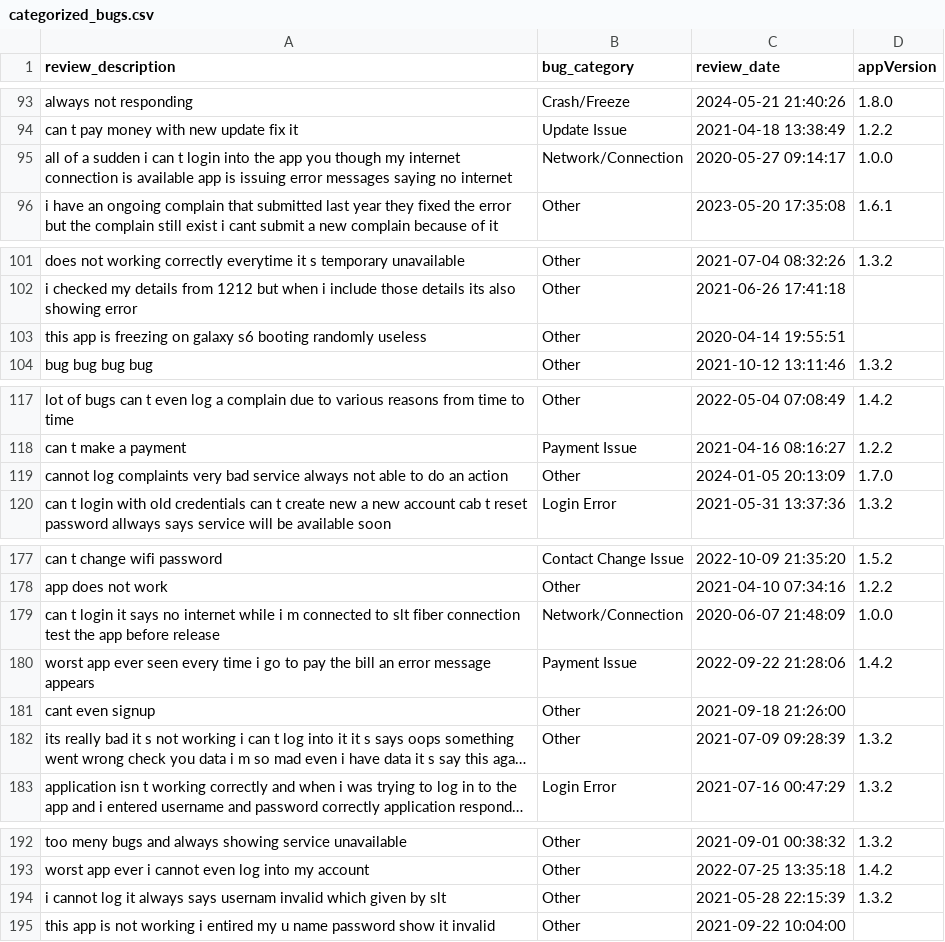
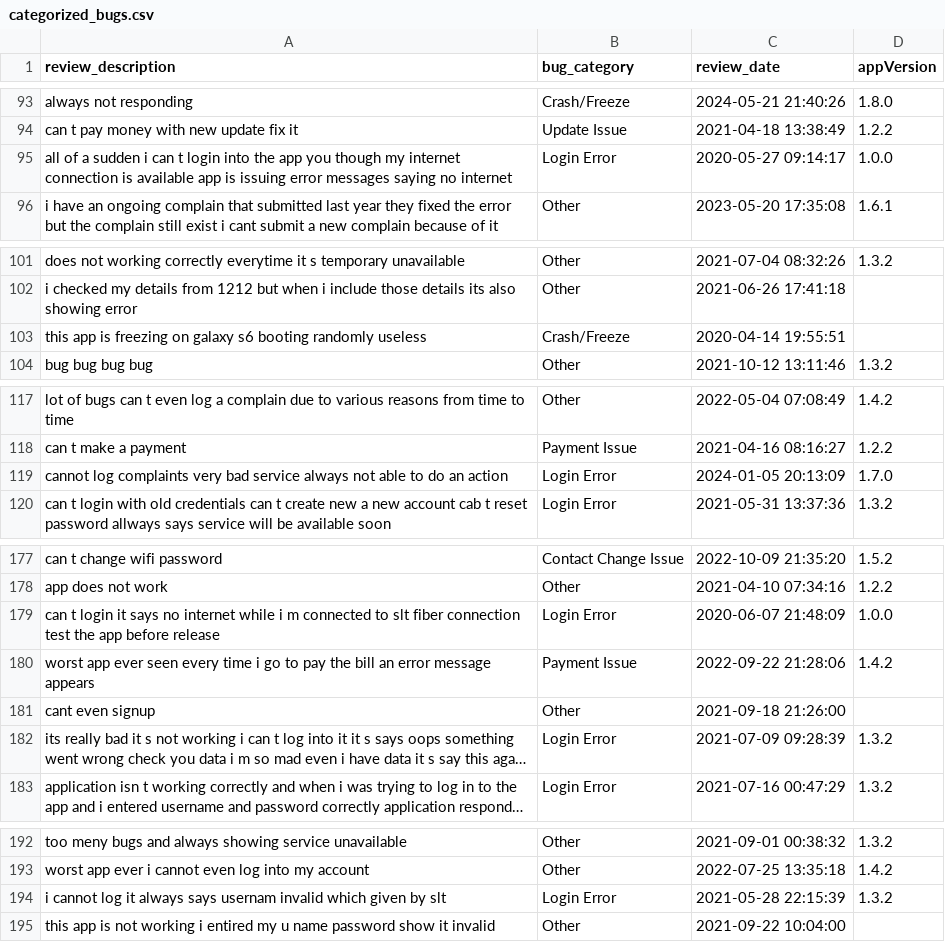
Before and after one commit to kaan84k/slt-bug-analytics-dashboard, a CSV file: data/categorized_bugs.csv, drawn as a sheet; only a part is shown, gaps mark what is left out; long unchanged cells end in …; the diff covers the shown part only; the diff names each change by its address in the sheet, - before the commit and + after, or states it on an @@ line.

```diff
--- a/data/categorized_bugs.csv
+++ b/data/categorized_bugs.csv
-B95 (bug_category): Network/Connection
+B95 (bug_category): Login Error
-B103 (bug_category): Other
+B103 (bug_category): Crash/Freeze
-B119 (bug_category): Other
+B119 (bug_category): Login Error
-B179 (bug_category): Network/Connection
+B179 (bug_category): Login Error
-B182 (bug_category): Other
+B182 (bug_category): Login Error
-B194 (bug_category): Other
+B194 (bug_category): Login Error
```
Also changed, not shown: 23 edited cells elsewhere in this file, 1 other file.
